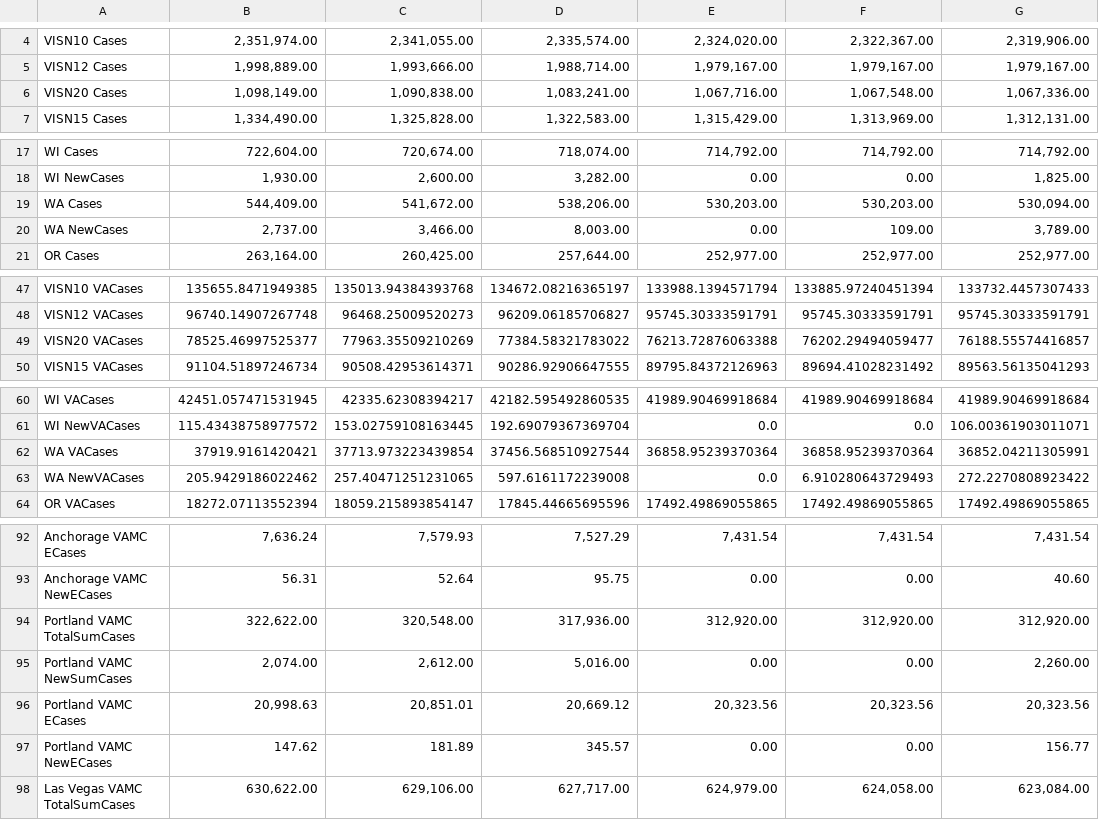
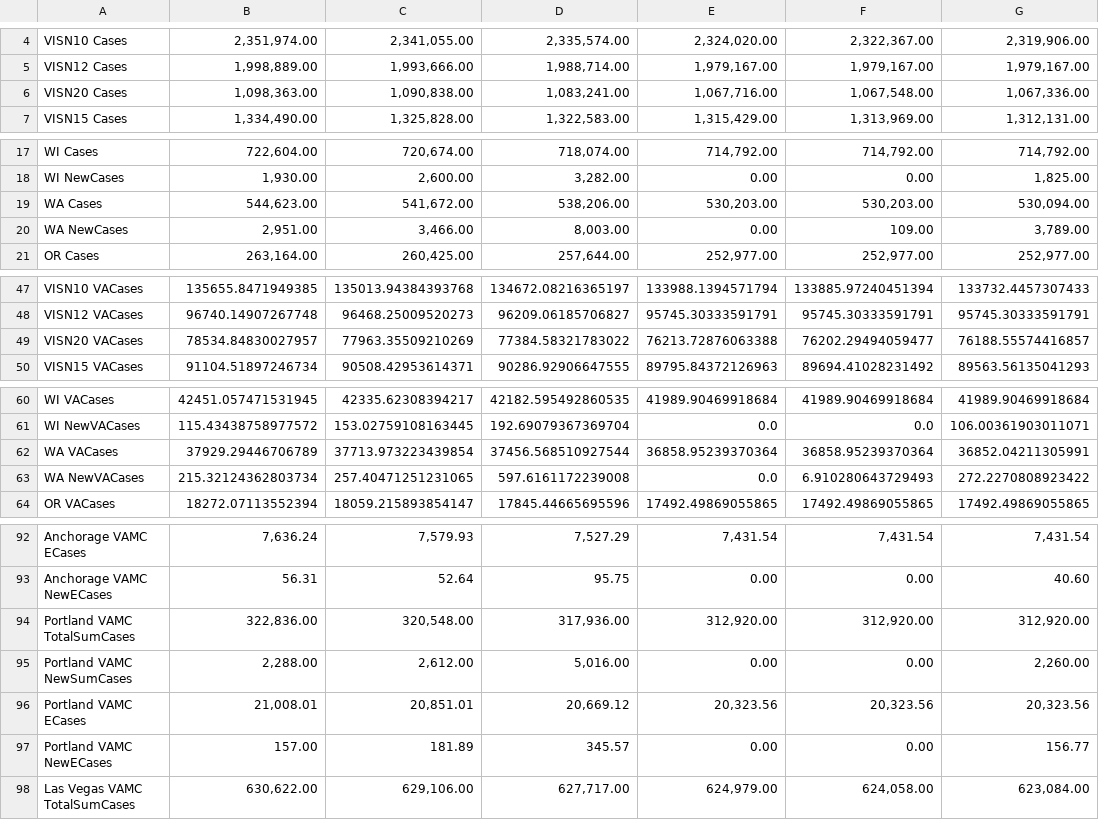
Before and after one commit to Codingfrfun/Covid-automation, a CSV file: CCTVAChart2.csv, drawn as a sheet; only a part is shown, gaps mark what is left out; the diff names each change by its address in the sheet, - before the commit and + after, or states it on an @@ line.

```diff
--- a/CCTVAChart2.csv
+++ b/CCTVAChart2.csv
-B6: 1,098,149.00
+B6: 1,098,363.00
-B19: 544,409.00
+B19: 544,623.00
-B20: 2,737.00
+B20: 2,951.00
-B49: 78525.46997525377
+B49: 78534.84830027957
-B62: 37919.9161420421
+B62: 37929.29446706789
-B63: 205.9429186022462
+B63: 215.32124362803734
-B94: 322,622.00
+B94: 322,836.00
-B95: 2,074.00
+B95: 2,288.00
-B96: 20,998.63
+B96: 21,008.01
-B97: 147.62
+B97: 157.00
```
Also changed, not shown: CountyVACOVID.csv, VAChart.csv.
